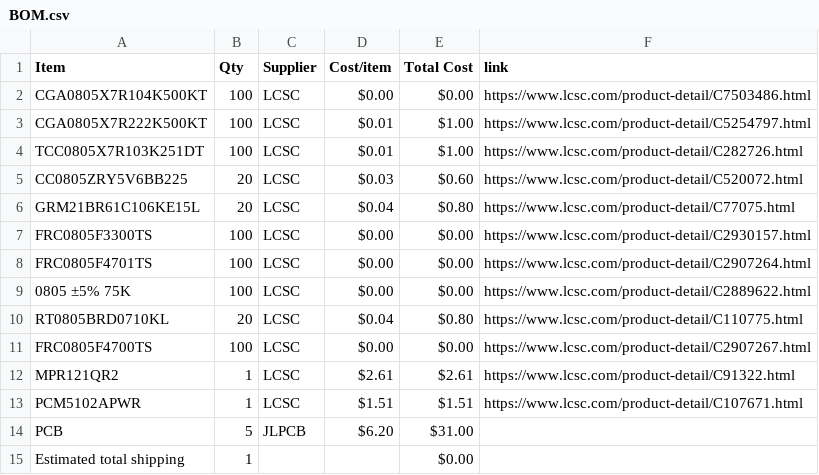
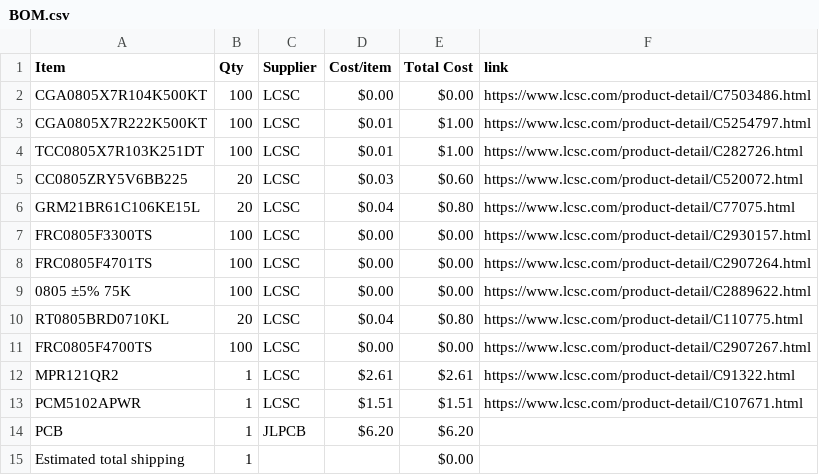
Before and after one commit to KYUUBYZ/Hakronomia, a CSV file: BOM.csv, drawn as a sheet.

Commit message:
Update BOM.csv

```diff
--- a/BOM.csv
+++ b/BOM.csv
@@ -13,3 +13,3 @@ MPR121QR2,1,LCSC,$2.61,$2.61,https://www.lcsc.com/product-detail/C91322.html
 PCM5102APWR,1,LCSC,$1.51,$1.51,https://www.lcsc.com/product-detail/C107671.html
-PCB,5,JLPCB,$6.20,$31.00,
+PCB,1,JLPCB,$6.20,$6.20,
 Estimated total shipping,1,,,$0.00,
```
